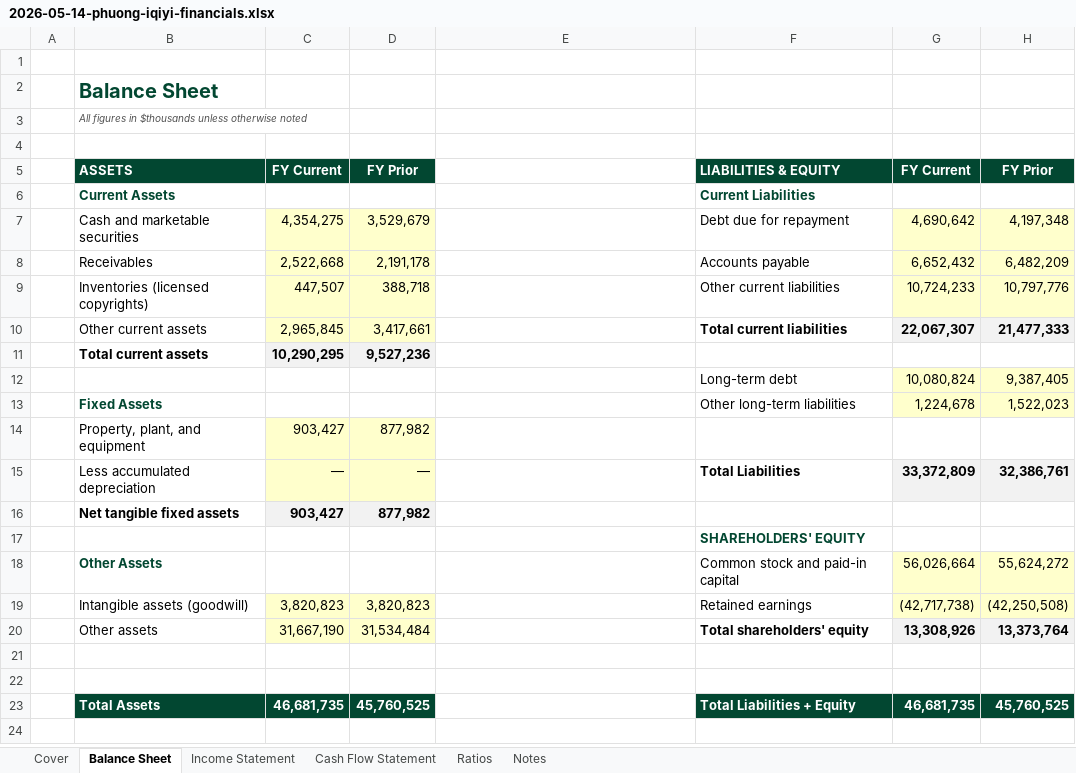
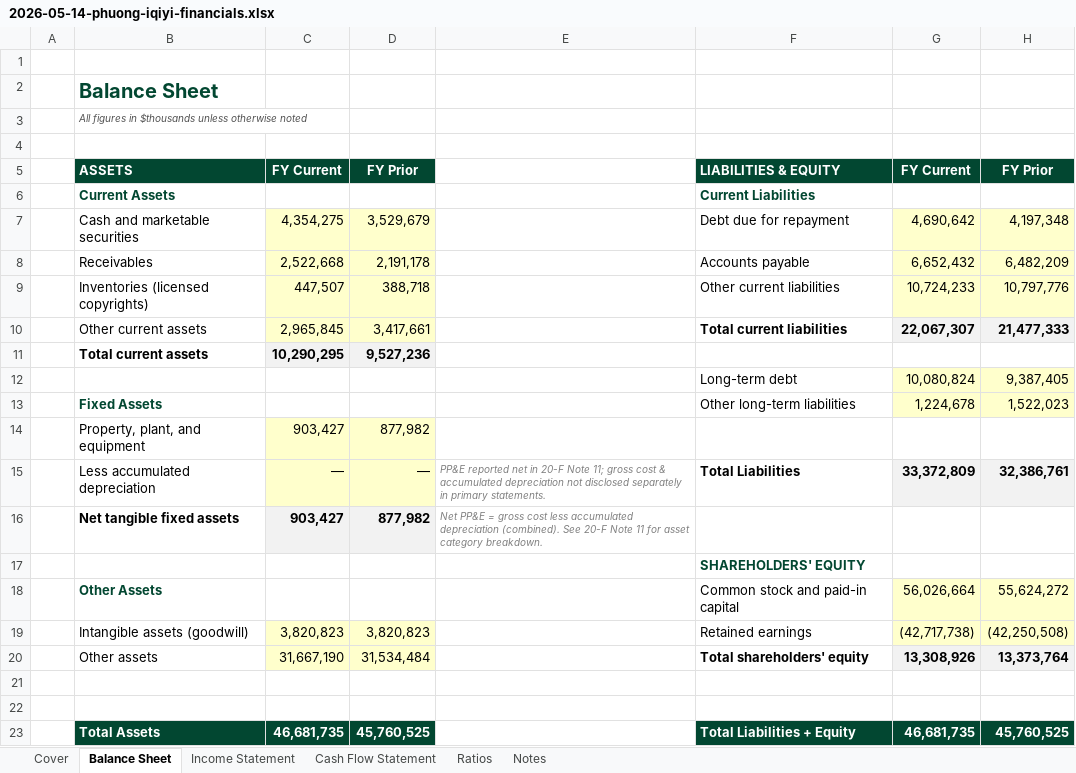
Before and after one commit to duyphuonglt-gif/Corporate-Finance, an Excel workbook: models/builds/2026-05-14-phuong-iqiyi-financials.xlsx, sheet Balance Sheet, drawn as a sheet; values as stored, in another font and other column widths than the file's, no borders; the diff names each change by its address in the sheet, - before the commit and + after, or states it on an @@ line.

```diff
--- a/models/builds/2026-05-14-phuong-iqiyi-financials.xlsx (sheet Balance Sheet)
+++ b/models/builds/2026-05-14-phuong-iqiyi-financials.xlsx (sheet Balance Sheet)
-E15: (empty)
+E15: PP&E reported net in 20-F Note 11; gross cost & accumulated depreciation not disclosed separately in primary statements.
-E16: (empty)
+E16: Net PP&E = gross cost less accumulated depreciation (combined). See 20-F Note 11 for asset category breakdown.
```
Also changed, not shown: sheet Notes, sheet Ratios, sheet Cash Flow Statement, 2 other files.
